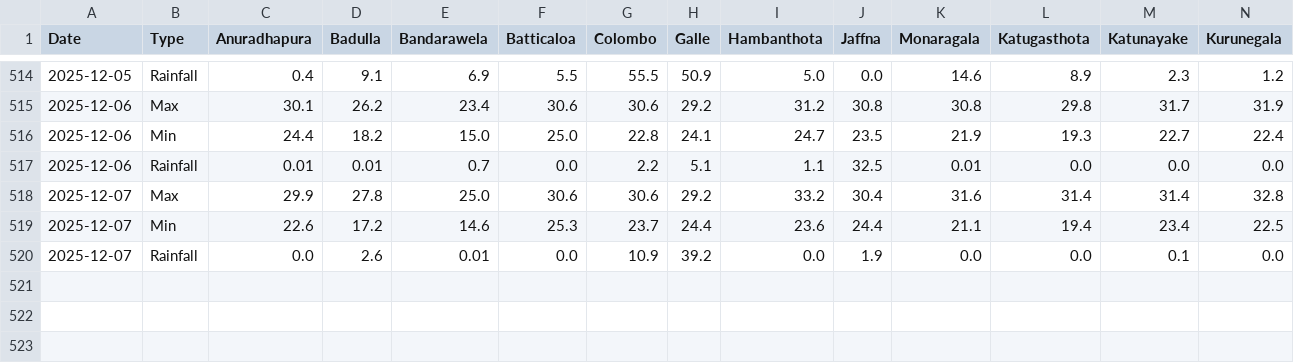
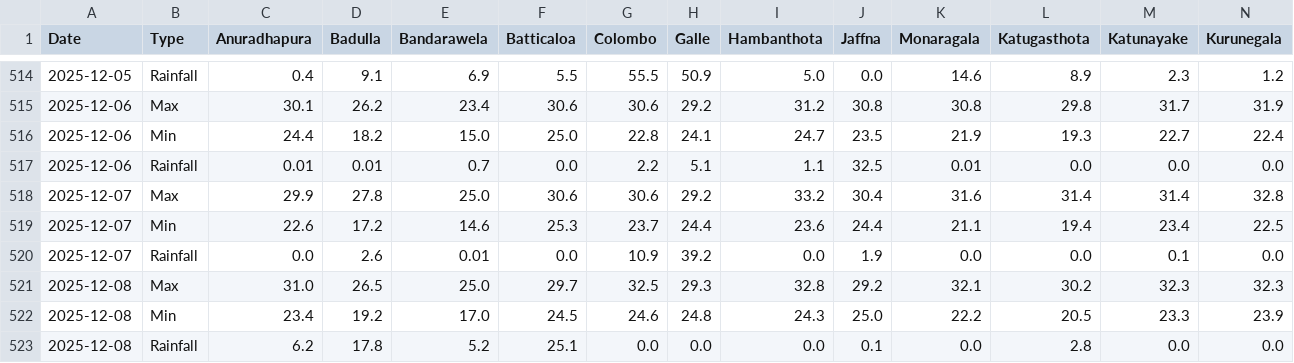
Before and after one commit to FECT-Dev/meteo-weather-bot-test, a CSV file: weather_summary.csv, drawn as a sheet; only a part is shown, gaps mark what is left out; rows hold the shown columns only; the diff names each change by its address in the sheet, - before the commit and + after, or states it on an @@ line.

```diff
--- a/weather_summary.csv
+++ b/weather_summary.csv
+row 521: 2025-12-08 | Max | 31.0 | 26.5 | 25.0 | 29.7 | 32.5 | 29.3 | 32.8 | 29.2 | 32.1 | 30.2 | 32.3 | 32.3
+row 522: 2025-12-08 | Min | 23.4 | 19.2 | 17.0 | 24.5 | 24.6 | 24.8 | 24.3 | 25.0 | 22.2 | 20.5 | 23.3 | 23.9
+row 523: 2025-12-08 | Rainfall | 6.2 | 17.8 | 5.2 | 25.1 | 0.0 | 0.0 | 0.0 | 0.1 | 0.0 | 2.8 | 0.0 | 0.0
```
Also changed, not shown: 1 other file.
